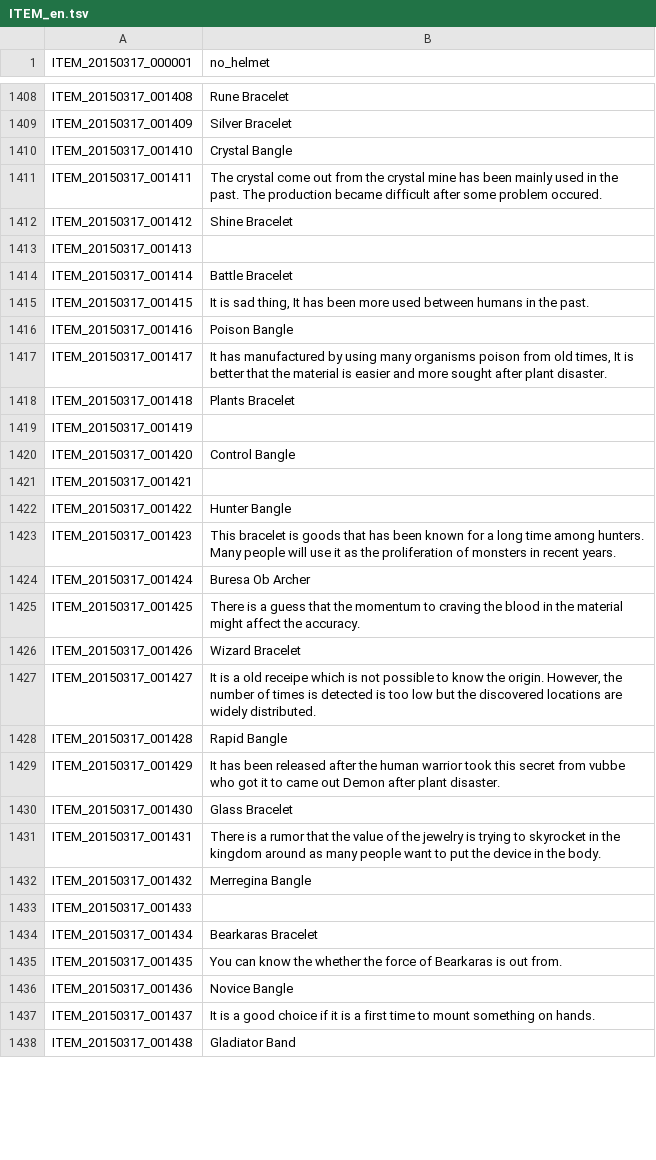
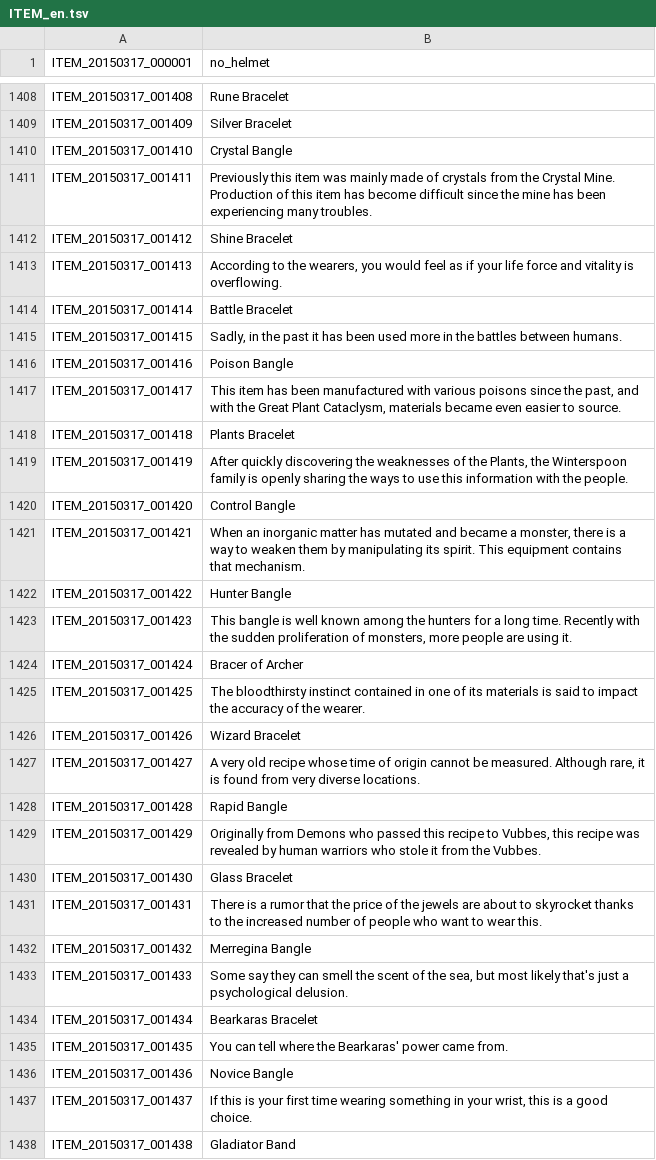
Before and after one commit to marikim/EnglishTranslation, a TSV file: ITEM_en.tsv, drawn as a sheet; only a part is shown, gaps mark what is left out; the diff covers the shown part only.

Commit message:
Update ITEM_en.tsv
ITEM_20150317_001308	가벼워진 느낌이 들겠지만, 실제로 날씬해진 것은 아닙니다.
이해하기가 어렵습니다. 무엇이 가벼워진건가요? 몸이 아니면 '아이언 네클리스'가? 날씬해지는건 아이템이 날씬해지는건가요?


ITEM_20150317_001399	Light Heavy Bangle
이름이 상충됩니다. '가벼운 무거운 뱅글'. '라이트' 의 의도가 뭔가요?
가벼운
간단한/심플한
값싼


ITEM_20150317_001443	자세히보면
ITEM_20150317_001444	빛과 어둠이 공존하던 시대에 생명의 근원 아래에서 최초의 인간들에 의해 만들어졌도다.
ITEM_20150317_001445	라는 문장을 발견할 수 있습니다.

이 부분은 한 아이템의 설명글을 3개의 코드라인으로 분리한거같습니다만 영문으로 조합을 하실때 문구 순서가:
1. 자세히보면 (001443)
2. 라는 문장을 발견할 수 있습니다. (001445)
3. 빛과 어둠이 공존하던 시대에.....  (001444)

라고 되어야합니다. 영어문법상 저렇게 될수밖에 없으니 참고부탁드리겠습니다.



ITEM_20150317_001447	자카리엘 뱅글
ITEM_20150317_001365      퀀커러
ITEM_20150317_001366

'자카리엘' 대왕 및 기타 마왕, 대왕 등의 공식 리투아니아명 철자가 필요합니다. 위키에 나오지 않는 대왕 등 전설적인 인물/마왕 등이 있습니다.
일단 Jakariel로 해두었습니다 (위키백과 리투아니아 역대 대왕명칭의 'J' 선호 참조)

```diff
--- a/ITEM_en.tsv
+++ b/ITEM_en.tsv
@@ -1410,29 +1410,29 @@ ITEM_20150317_001409	Silver Bracelet
 ITEM_20150317_001410	Crystal Bangle
-ITEM_20150317_001411	The crystal come out from the crystal mine has been mainly used in the past. The production became difficult after some problem occured.
+ITEM_20150317_001411	Previously this item was mainly made of crystals from the Crystal Mine. Production of this item has become difficult since the mine has been experiencing many troubles.
 ITEM_20150317_001412	Shine Bracelet
-ITEM_20150317_001413	
+ITEM_20150317_001413	According to the wearers, you would feel as if your life force and vitality is overflowing.
 ITEM_20150317_001414	Battle Bracelet
-ITEM_20150317_001415	It is sad thing, It has been more used between humans in the past.
+ITEM_20150317_001415	Sadly, in the past it has been used more in the battles between humans.
 ITEM_20150317_001416	Poison Bangle
-ITEM_20150317_001417	It has manufactured by using many organisms poison from old times, It is better that the material is easier and more sought after plant disaster.
+ITEM_20150317_001417	This item has been manufactured with various poisons since the past, and with the Great Plant Cataclysm, materials became even easier to source.
 ITEM_20150317_001418	Plants Bracelet
-ITEM_20150317_001419	
+ITEM_20150317_001419	After quickly discovering the weaknesses of the Plants, the Winterspoon family is openly sharing the ways to use this information with the people.
 ITEM_20150317_001420	Control Bangle
-ITEM_20150317_001421	
+ITEM_20150317_001421	When an inorganic matter has mutated and became a monster, there is a way to weaken them by manipulating its spirit. This equipment contains that mechanism.
 ITEM_20150317_001422	Hunter Bangle
-ITEM_20150317_001423	This bracelet is goods that has been known for a long time among hunters. Many people will use it as the proliferation of monsters in recent years.
-ITEM_20150317_001424	Buresa Ob Archer
-ITEM_20150317_001425	There is a guess that the momentum to craving the blood in the material might affect the accuracy.
+ITEM_20150317_001423	This bangle is well known among the hunters for a long time. Recently with the sudden proliferation of monsters, more people are using it.
+ITEM_20150317_001424	Bracer of Archer
+ITEM_20150317_001425	The bloodthirsty instinct contained in one of its materials is said to impact the accuracy of the wearer.
 ITEM_20150317_001426	Wizard Bracelet
-ITEM_20150317_001427	It is a old receipe which is not possible to know the origin. However, the number of times is detected is too low but the discovered locations are widely distributed.
+ITEM_20150317_001427	A very old recipe whose time of origin cannot be measured. Although rare, it is found from very diverse locations.
 ITEM_20150317_001428	Rapid Bangle
-ITEM_20150317_001429	It has been released after the human warrior took this secret from vubbe who got it to came out Demon after plant disaster.
+ITEM_20150317_001429	Originally from Demons who passed this recipe to Vubbes, this recipe was revealed by human warriors who stole it from the Vubbes.
 ITEM_20150317_001430	Glass Bracelet
-ITEM_20150317_001431	There is a rumor that the value of the jewelry is trying to skyrocket in the kingdom around as many people want to put the device in the body.
+ITEM_20150317_001431	There is a rumor that the price of the jewels are about to skyrocket thanks to the increased number of people who want to wear this.
 ITEM_20150317_001432	Merregina Bangle
-ITEM_20150317_001433	
+ITEM_20150317_001433	Some say they can smell the scent of the sea, but most likely that's just a psychological delusion.
 ITEM_20150317_001434	Bearkaras Bracelet
-ITEM_20150317_001435	You can know the whether the force of Bearkaras is out from.
+ITEM_20150317_001435	You can tell where the Bearkaras' power came from.
 ITEM_20150317_001436	Novice Bangle
-ITEM_20150317_001437	It is a good choice if it is a first time to mount something on hands.
+ITEM_20150317_001437	If this is your first time wearing something in your wrist, this is a good choice.
 ITEM_20150317_001438	Gladiator Band
```
Also changed, not shown: 58 edited cells elsewhere in this file.
